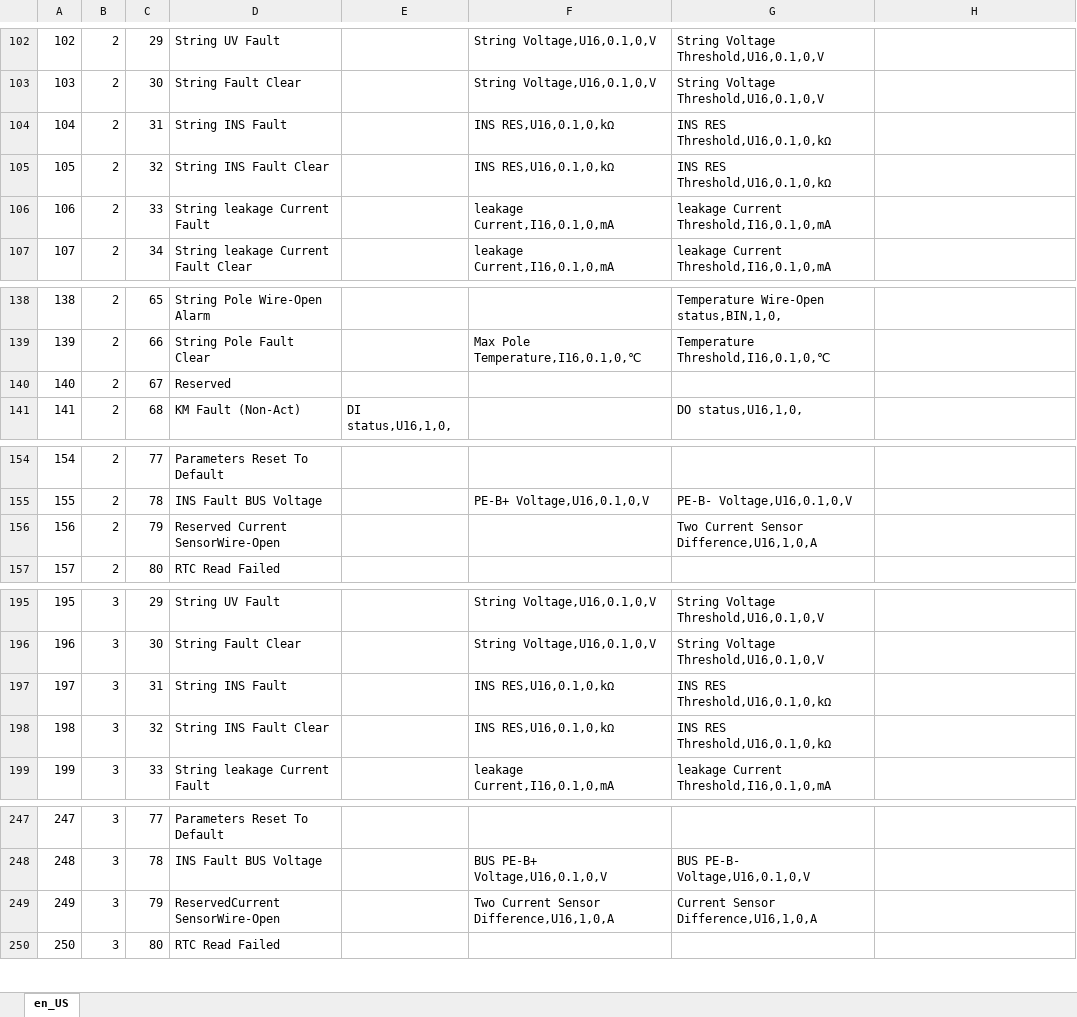
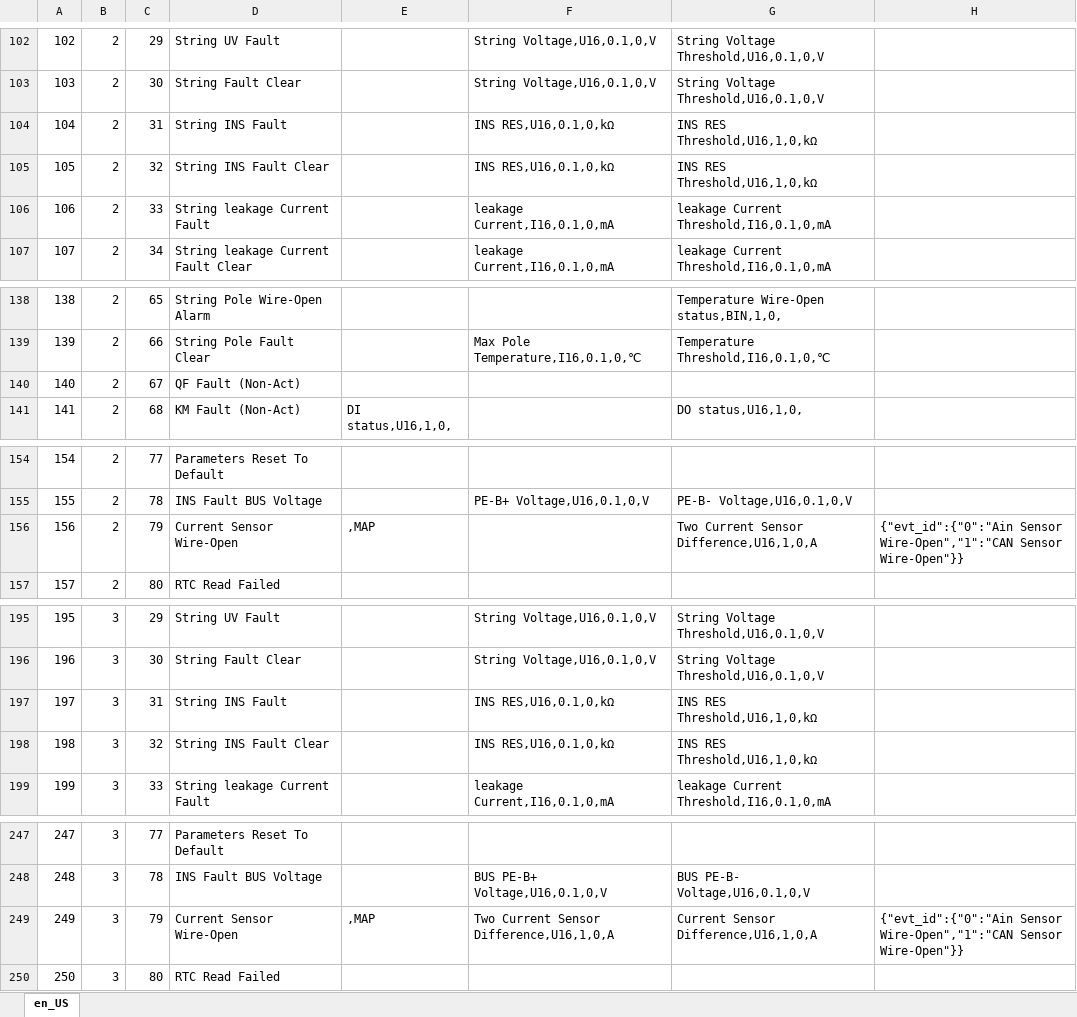
Before and after one commit to Shogpe/bmsTool, an Excel workbook: doc/en_US.xlsx, sheet en_US, drawn as a sheet; only a part is shown, gaps mark what is left out; values as stored, in another font and other column widths than the file's, no borders; the diff covers the shown part only; the diff names each change by its address in the sheet, - before the commit and + after, or states it on an @@ line.

```diff
--- a/doc/en_US.xlsx (sheet en_US)
+++ b/doc/en_US.xlsx (sheet en_US)
-G104:G105: INS RES Threshold,U16,0.1,0,kΩ
+G104:G105: INS RES Threshold,U16,1,0,kΩ
-D140: Reserved
+D140: QF Fault (Non-Act)
-D156: Reserved Current SensorWire-Open
+D156: Current Sensor Wire-Open
-E156: (empty)
+E156: ,MAP
-H156: (empty)
+H156: {"evt_id":{"0":"Ain Sensor Wire-Open","1":"CAN Sensor Wire-Open"}}
-G197:G198: INS RES Threshold,U16,0.1,0,kΩ
+G197:G198: INS RES Threshold,U16,1,0,kΩ
-D249: ReservedCurrent SensorWire-Open
+D249: Current Sensor Wire-Open
-E249: (empty)
+E249: ,MAP
-H249: (empty)
+H249: {"evt_id":{"0":"Ain Sensor Wire-Open","1":"CAN Sensor Wire-Open"}}
```
Also changed, not shown: 115 added rows and 1 edited cell elsewhere in this sheet, doc/zh_CN.xlsx, doc/zh_TW.xlsx, 24 other files.
